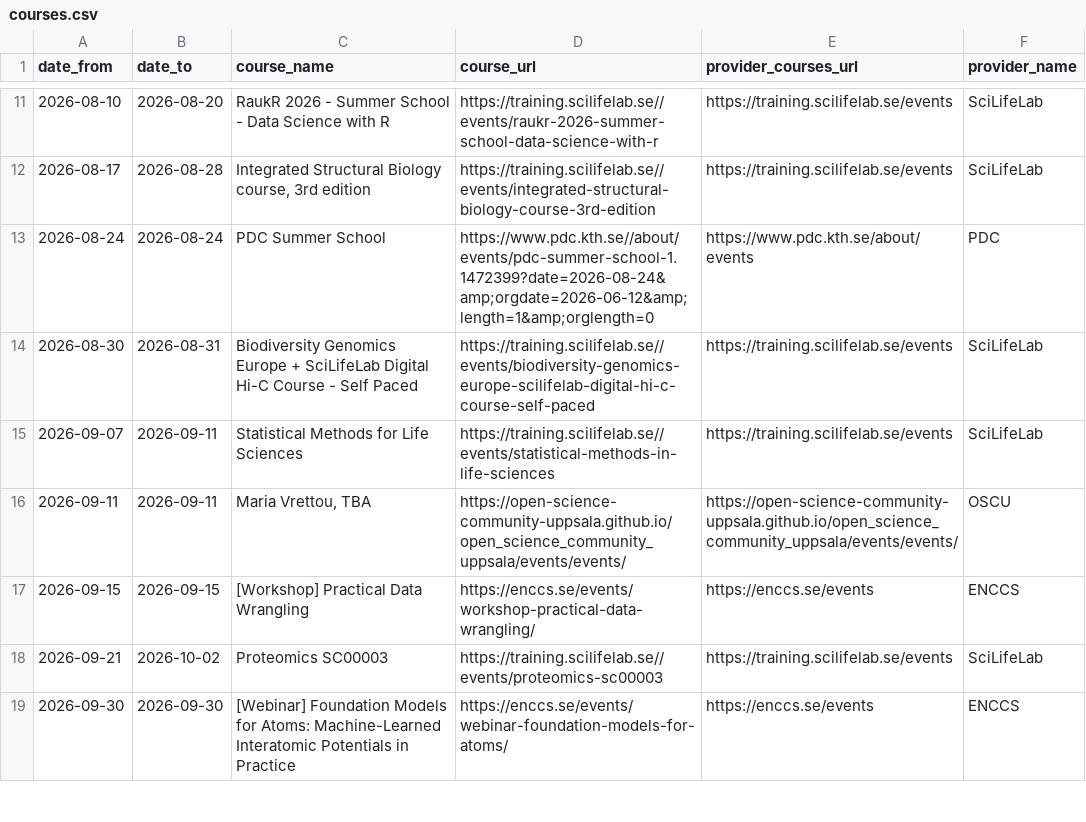
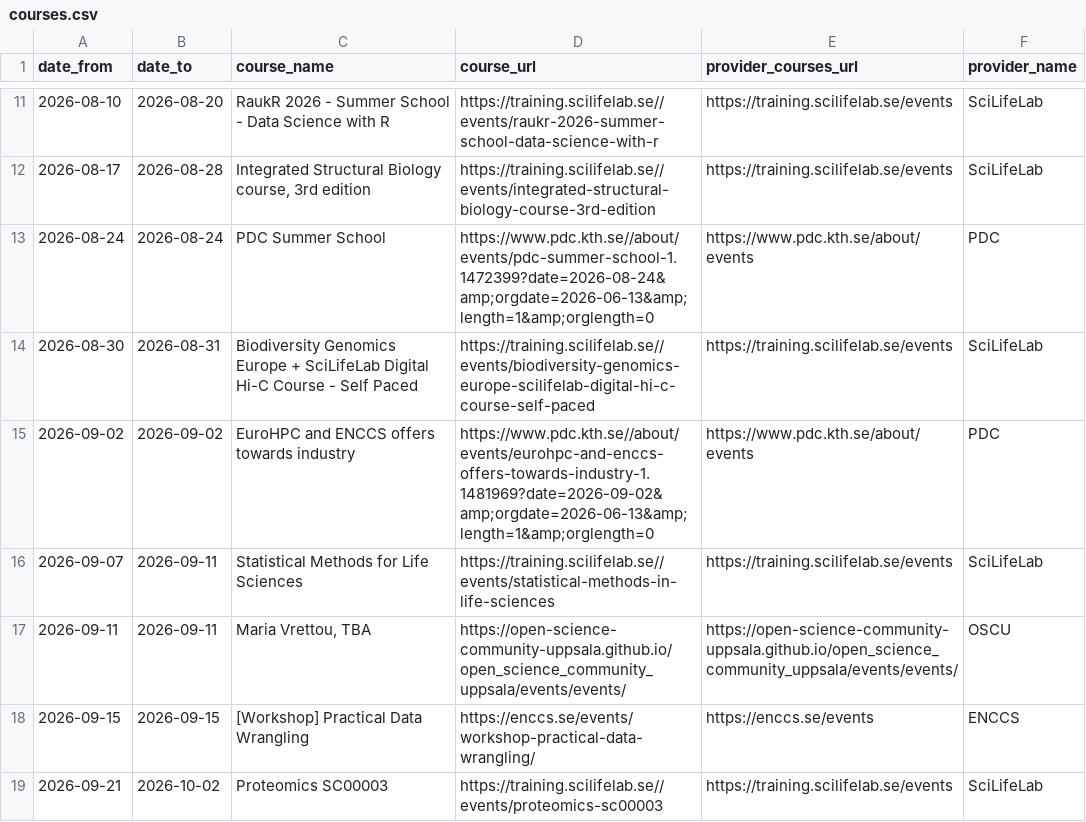
Before and after one commit to NBISweden/SCoRe_user_doc, a CSV file: docs/courses.csv, drawn as a sheet; only a part is shown, gaps mark what is left out; the shorter side is filled out with more unchanged rows; the diff covers the shown part only.

```diff
--- a/docs/courses.csv
+++ b/docs/courses.csv
@@ -12,4 +12,5 @@ date_from,date_to,course_name,course_url,provider_courses_url,provider_name
 2026-08-17,2026-08-28,"Integrated Structural Biology course, 3rd edition",https://training.scilifelab.se//events/integrated-structural-biology-course-3rd-edition,https://training.scilifelab.se/events,SciLifeLab
-2026-08-24,2026-08-24,PDC Summer School,https://www.pdc.kth.se//about/events/pdc-summer-school-1.1472399?date=2026-08-24&amp;orgdate=2026-06-12&amp;length=1&amp;orglength=0,https://www.pdc.kth.se/about/events,PDC
+2026-08-24,2026-08-24,PDC Summer School,https://www.pdc.kth.se//about/events/pdc-summer-school-1.1472399?date=2026-08-24&amp;orgdate=2026-06-13&amp;length=1&amp;orglength=0,https://www.pdc.kth.se/about/events,PDC
 2026-08-30,2026-08-31,Biodiversity Genomics Europe + SciLifeLab Digital Hi-C Course - Self Paced,https://training.scilifelab.se//events/biodiversity-genomics-europe-scilifelab-digital-hi-c-course-self-paced,https://training.scilifelab.se/events,SciLifeLab
+2026-09-02,2026-09-02,EuroHPC and ENCCS offers towards industry,https://www.pdc.kth.se//about/events/eurohpc-and-enccs-offers-towards-industry-1.1481969?date=2026-09-02&amp;orgdate=2026-06-13&amp;length=1&amp;orglength=0,https://www.pdc.kth.se/about/events,PDC
 2026-09-07,2026-09-11,Statistical Methods for Life Sciences,https://training.scilifelab.se//events/statistical-methods-in-life-sciences,https://training.scilifelab.se/events,SciLifeLab
```
Also changed, not shown: 2 added rows and 2 edited cells elsewhere in this file, 2 other files.
